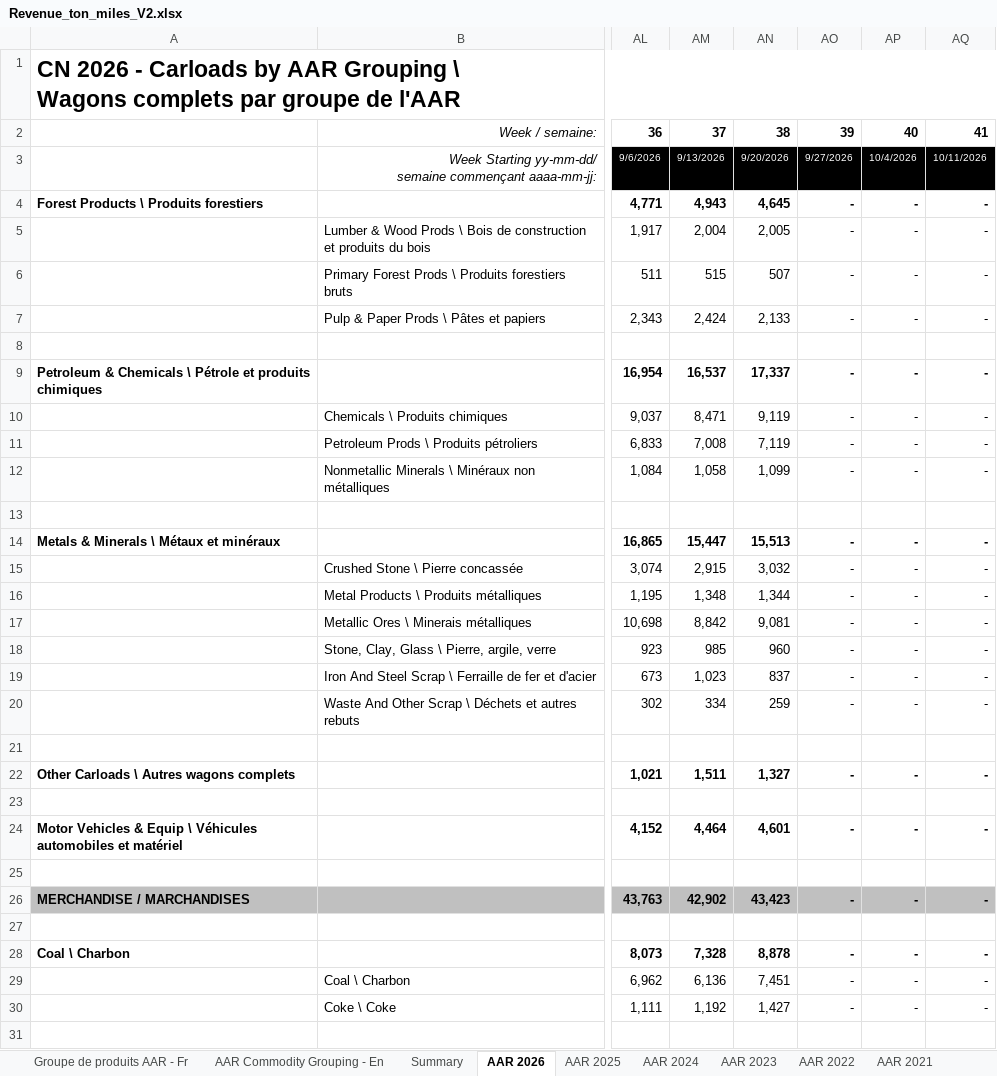
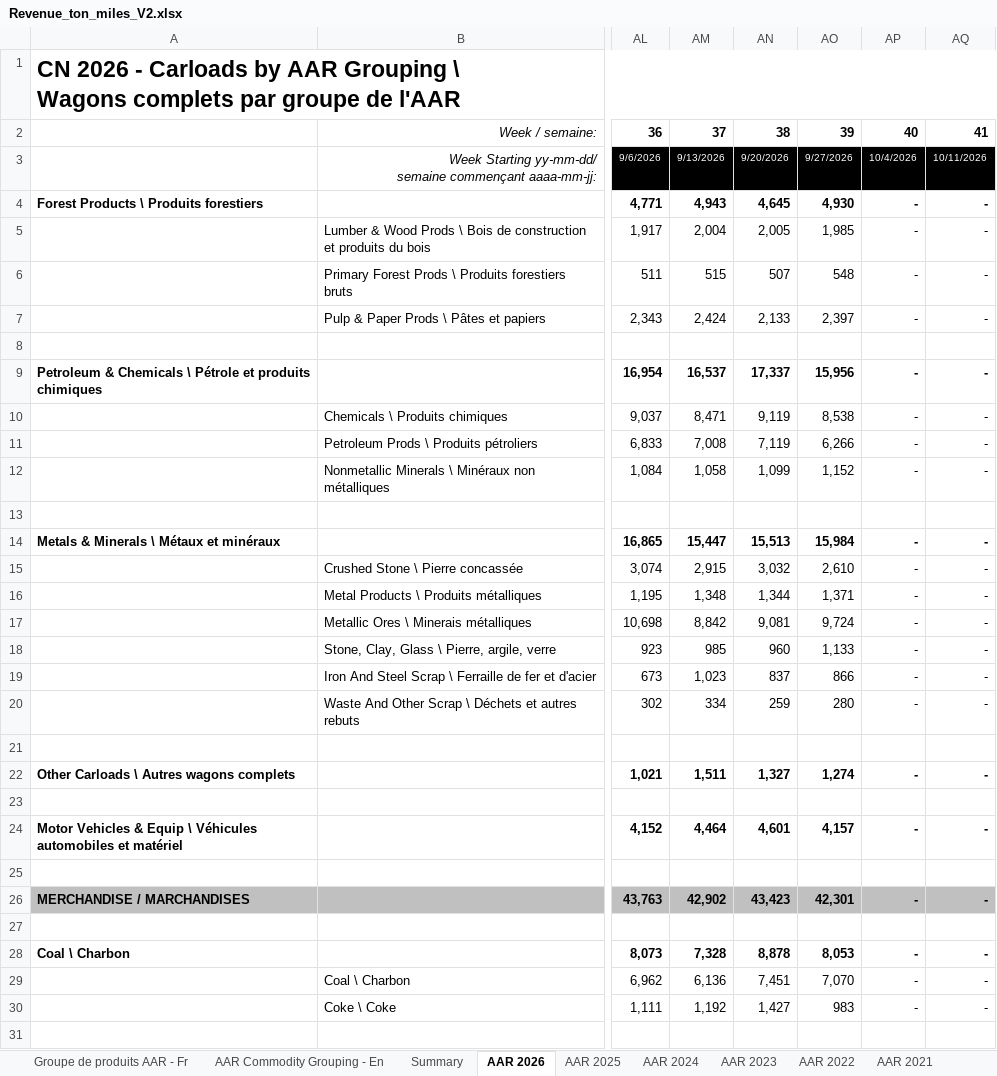
Before and after one commit to StatCan/bdl-lde-public, an Excel workbook: Data/Revenue_ton_miles_V2.xlsx, sheet AAR 2026, drawn as a sheet; only a part is shown, gaps mark what is left out; values as stored, in another font and other column widths than the file's, no borders; the diff covers the shown part only; the diff names each change by its address in the sheet, - before the commit and + after, or states it on an @@ line.

```diff
--- a/Data/Revenue_ton_miles_V2.xlsx (sheet AAR 2026)
+++ b/Data/Revenue_ton_miles_V2.xlsx (sheet AAR 2026)
-AO4: -
+AO4: 4,930
-AO5: -
+AO5: 1,985
-AO6: -
+AO6: 548
-AO7: -
+AO7: 2,397
-AO9: -
+AO9: 15,956
-AO10: -
+AO10: 8,538
-AO11: -
+AO11: 6,266
-AO12: -
+AO12: 1,152
-AO14: -
+AO14: 15,984
-AO15: -
+AO15: 2,610
-AO16: -
+AO16: 1,371
-AO17: -
+AO17: 9,724
-AO18: -
+AO18: 1,133
-AO19: -
+AO19: 866
-AO20: -
+AO20: 280
-AO22: -
+AO22: 1,274
-AO24: -
+AO24: 4,157
-AO26: -
+AO26: 42,301
-AO28: -
+AO28: 8,053
-AO29: -
+AO29: 7,070
-AO30: -
+AO30: 983
```
Also changed, not shown: 10 edited cells elsewhere in this sheet, sheet Summary, sheet AAR 2025, sheet BU 2026, sheet BU 2025, hidden cells, 1 other file.
